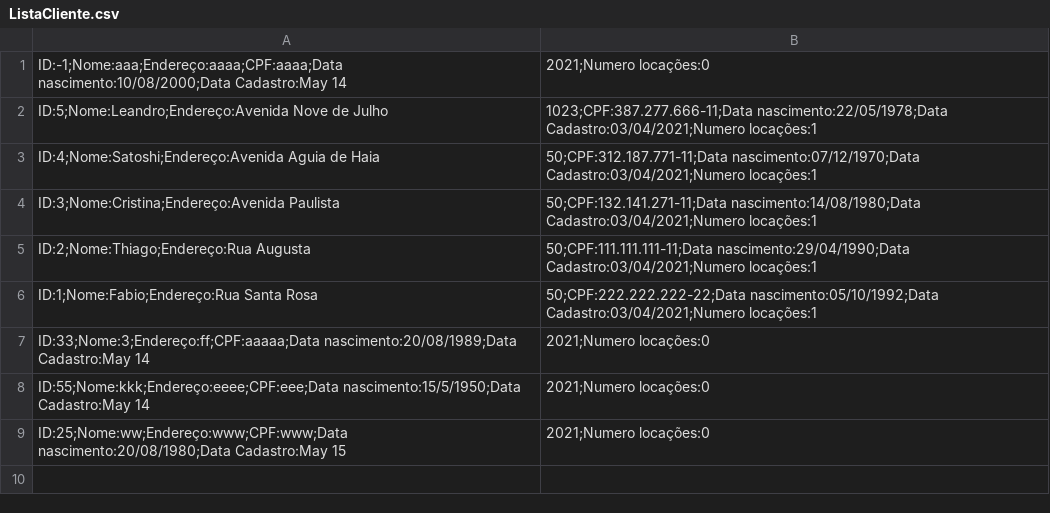
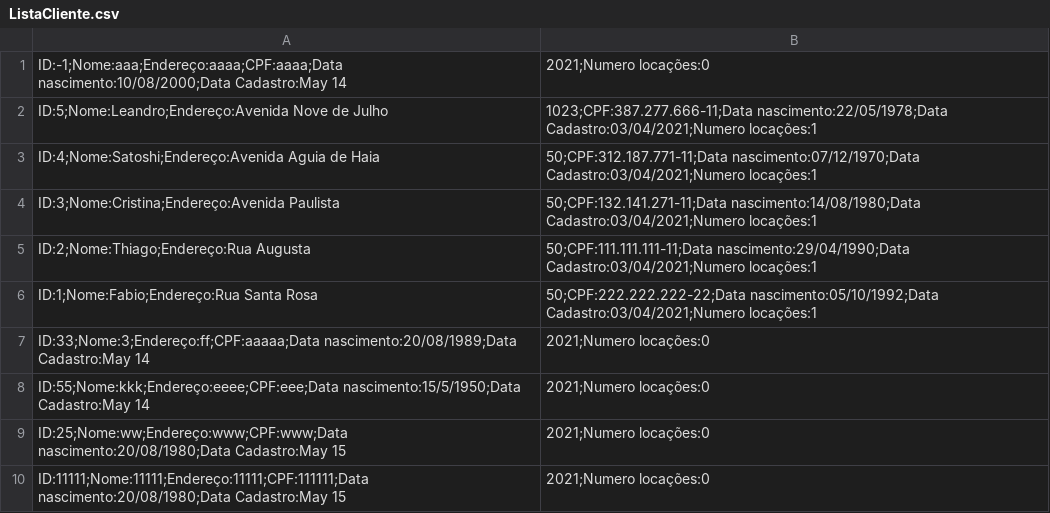
Before and after one commit to fabiofsilva92/Projeto-ED-ESW2, a CSV file: src/Arquivos/ListaCliente.csv, drawn as a sheet.

```diff
--- a/src/Arquivos/ListaCliente.csv
+++ b/src/Arquivos/ListaCliente.csv
@@ -9 +9,2 @@ ID:55;Nome:kkk;Endereço:eeee;CPF:eee;Data nascimento:15/5/1950;Data Cadastro:Ma
 ID:25;Nome:ww;Endereço:www;CPF:www;Data nascimento:20/08/1980;Data Cadastro:May 15, 2021;Numero locações:0
+ID:11111;Nome:11111;Endereço:11111;CPF:111111;Data nascimento:20/08/1980;Data Cadastro:May 15, 2021;Numero locações:0
```
Also changed, not shown: bin/Arquivos/ListaCliente.csv, 7 other files.
